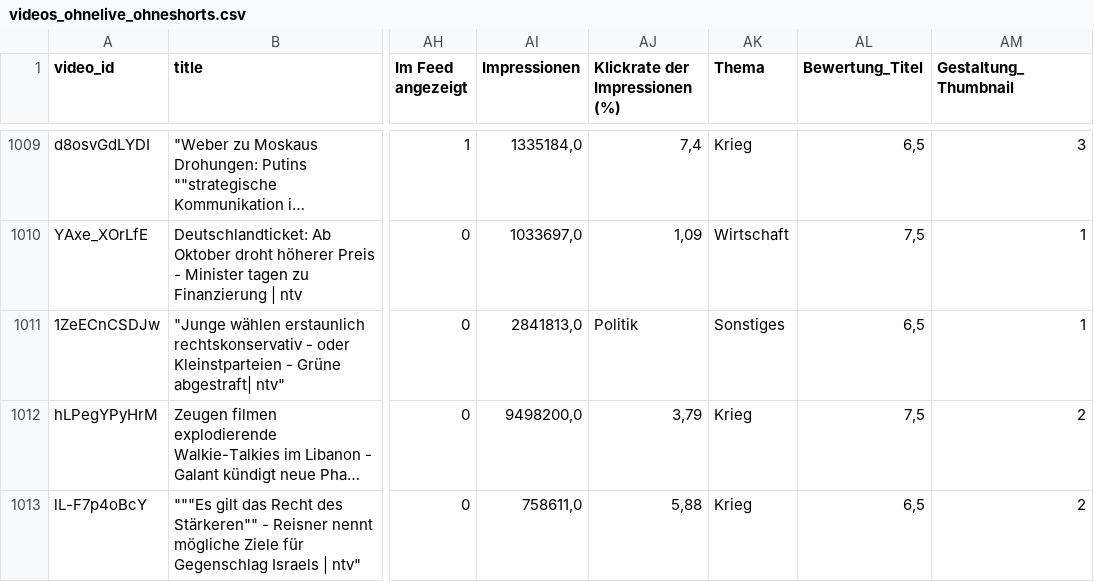
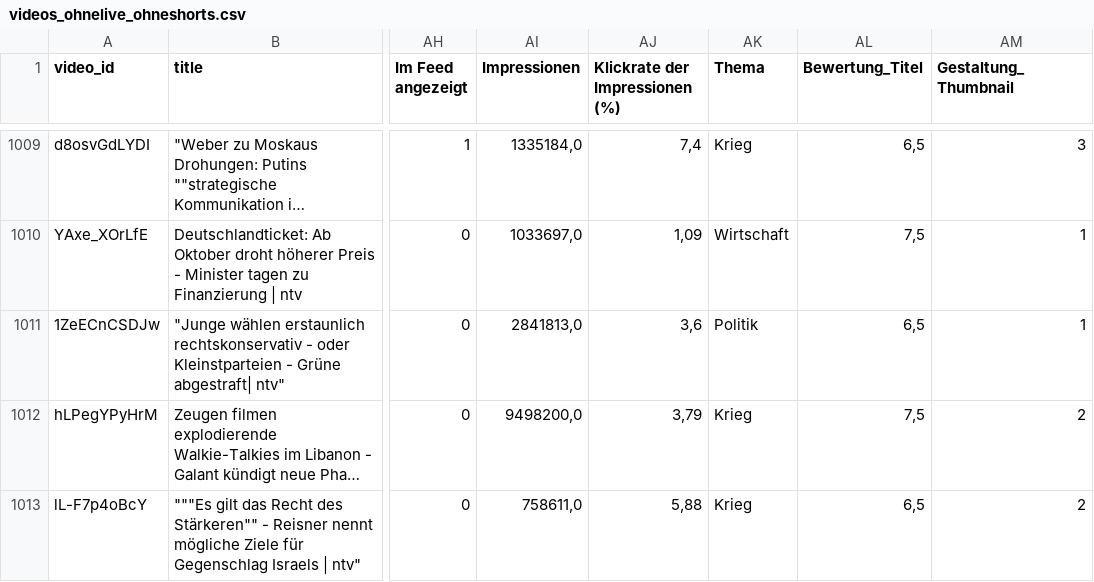
Before and after one commit to Takual/project, a CSV file: data/raw/videos_ohnelive_ohneshorts.csv, drawn as a sheet; only a part is shown, gaps mark what is left out; long unchanged cells end in …; the diff names each change by its address in the sheet, - before the commit and + after, or states it on an @@ line.

```diff
--- a/data/raw/videos_ohnelive_ohneshorts.csv
+++ b/data/raw/videos_ohnelive_ohneshorts.csv
-AJ1011 (Klickrate der Impressionen (%)): Politik
+AJ1011 (Klickrate der Impressionen (%)): 3,6
-AK1011 (Thema): Sonstiges
+AK1011 (Thema): Politik
```
Also changed, not shown: data/processed/X_test.csv, data/processed/y_test.csv, 15 other files.
